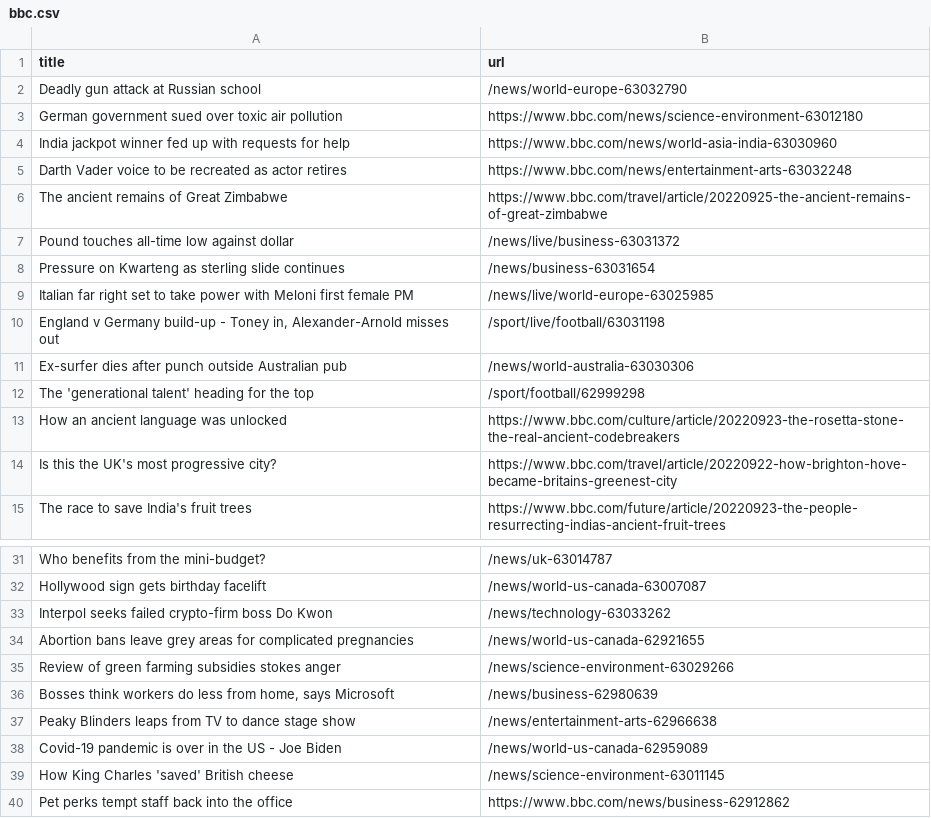
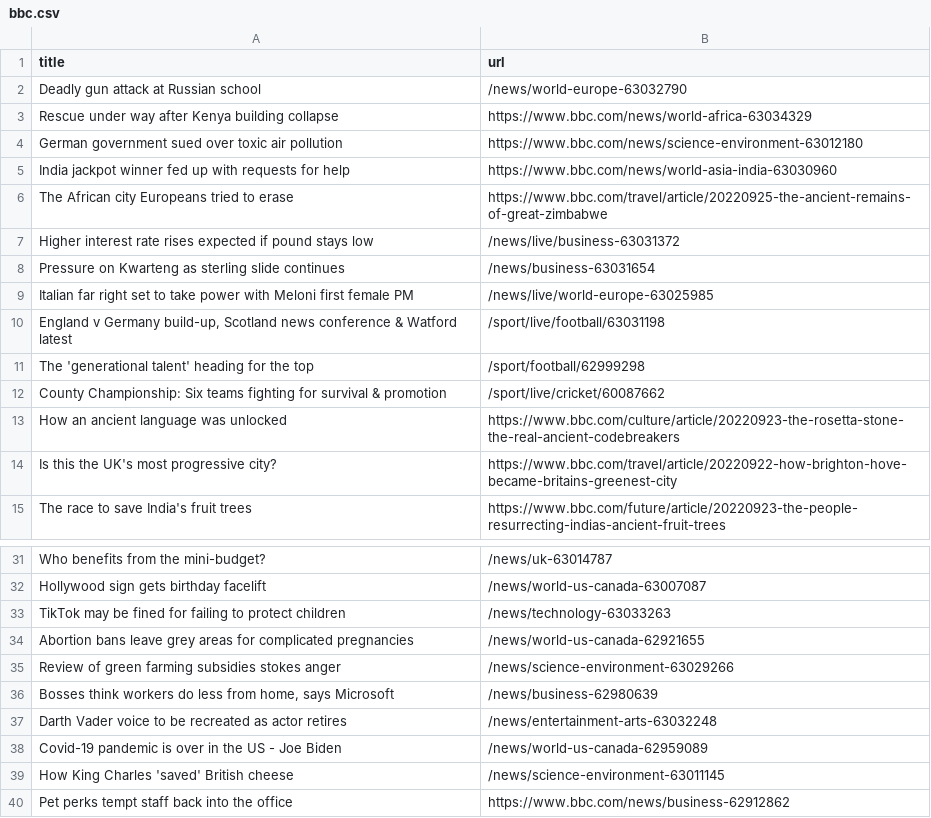
Before and after one commit to amanda-chn/automatic-scraper-bbc, a CSV file: bbc.csv, drawn as a sheet; only a part is shown, gaps mark what is left out.

```diff
--- a/bbc.csv
+++ b/bbc.csv
@@ -2,12 +2,12 @@ title,url
 Deadly gun attack at Russian school,/news/world-europe-63032790
+Rescue under way after Kenya building collapse,https://www.bbc.com/news/world-africa-63034329
 German government sued over toxic air pollution,https://www.bbc.com/news/science-environment-63012180
 India jackpot winner fed up with requests for help,https://www.bbc.com/news/world-asia-india-63030960
-Darth Vader voice to be recreated as actor retires,https://www.bbc.com/news/entertainment-arts-63032248
-The ancient remains of Great Zimbabwe,https://www.bbc.com/travel/article/20220925-the-ancient-remains-of-great-zimbabwe
-Pound touches all-time low against dollar,/news/live/business-63031372
+The African city Europeans tried to erase,https://www.bbc.com/travel/article/20220925-the-ancient-remains-of-great-zimbabwe
+Higher interest rate rises expected if pound stays low,/news/live/business-63031372
 Pressure on Kwarteng as sterling slide continues,/news/business-63031654
 Italian far right set to take power with Meloni first female PM,/news/live/world-europe-63025985
-"England v Germany build-up - Toney in, Alexander-Arnold misses out",/sport/live/football/63031198
-Ex-surfer dies after punch outside Australian pub,/news/world-australia-63030306
+"England v Germany build-up, Scotland news conference & Watford latest",/sport/live/football/63031198
 The 'generational talent' heading for the top,/sport/football/62999298
+County Championship: Six teams fighting for survival & promotion,/sport/live/cricket/60087662
 How an ancient language was unlocked,https://www.bbc.com/culture/article/20220923-the-rosetta-stone-the-real-ancient-codebreakers
@@ -32,3 +32,3 @@ Who benefits from the mini-budget?,/news/uk-63014787
 Hollywood sign gets birthday facelift,/news/world-us-canada-63007087
-Interpol seeks failed crypto-firm boss Do Kwon,/news/technology-63033262
+TikTok may be fined for failing to protect children,/news/technology-63033263
 Abortion bans leave grey areas for complicated pregnancies,/news/world-us-canada-62921655
@@ -36,3 +36,3 @@ Review of green farming subsidies stokes anger,/news/science-environment-6302926
 "Bosses think workers do less from home, says Microsoft",/news/business-62980639
-Peaky Blinders leaps from TV to dance stage show,/news/entertainment-arts-62966638
+Darth Vader voice to be recreated as actor retires,/news/entertainment-arts-63032248
 Covid-19 pandemic is over in the US - Joe Biden,/news/world-us-canada-62959089
```
